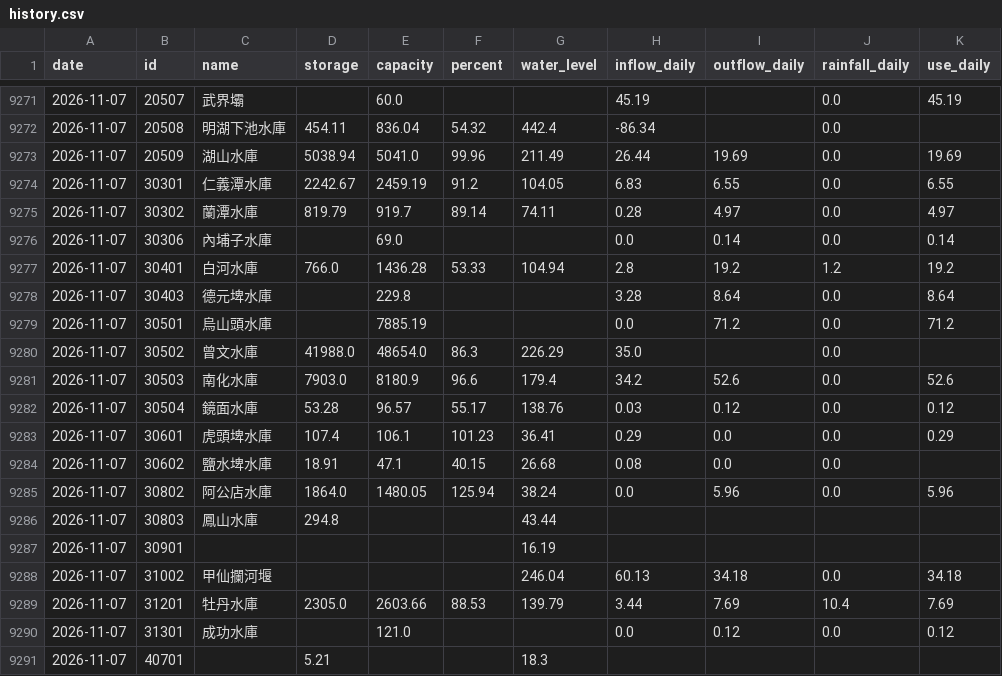
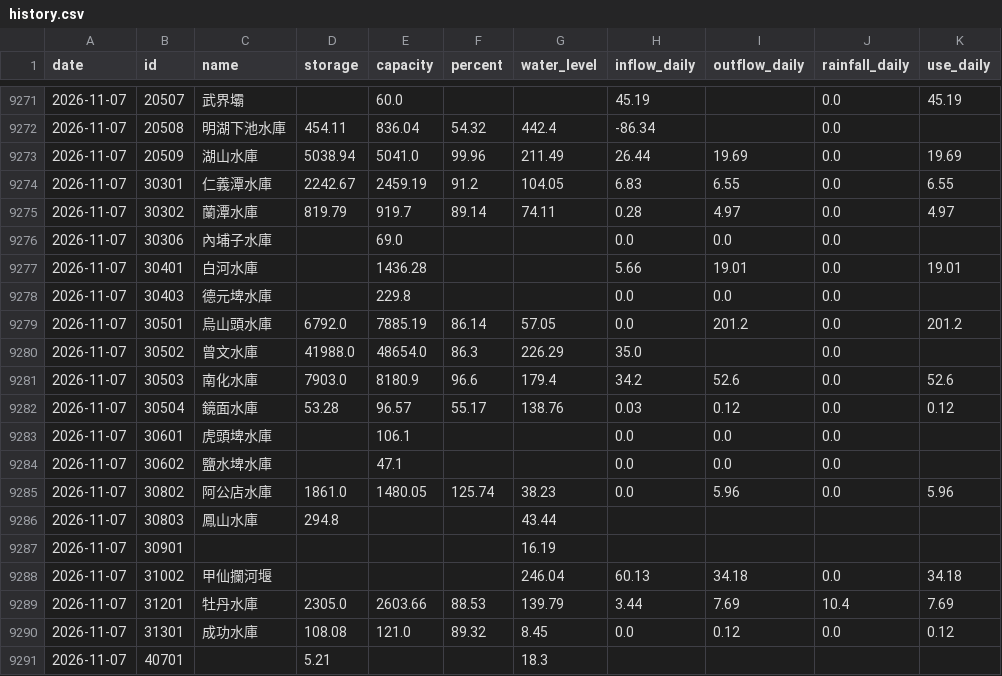
Before and after one commit to test21test21/taiwan-reservoir, a CSV file: data/history.csv, drawn as a sheet; only a part is shown, gaps mark what is left out; the diff covers the shown part only.

```diff
--- a/data/history.csv
+++ b/data/history.csv
@@ -9275,6 +9275,6 @@ date,id,name,storage,capacity,percent,water_level,inflow_daily,outflow_daily,rai
 2026-11-07,30302,蘭潭水庫,819.79,919.7,89.14,74.11,0.28,4.97,0.0,4.97
-2026-11-07,30306,內埔子水庫,,69.0,,,0.0,0.14,0.0,0.14
-2026-11-07,30401,白河水庫,766.0,1436.28,53.33,104.94,2.8,19.2,1.2,19.2
-2026-11-07,30403,德元埤水庫,,229.8,,,3.28,8.64,0.0,8.64
-2026-11-07,30501,烏山頭水庫,,7885.19,,,0.0,71.2,0.0,71.2
+2026-11-07,30306,內埔子水庫,,69.0,,,0.0,0.0,0.0,
+2026-11-07,30401,白河水庫,,1436.28,,,5.66,19.01,0.0,19.01
+2026-11-07,30403,德元埤水庫,,229.8,,,0.0,0.0,0.0,
+2026-11-07,30501,烏山頭水庫,6792.0,7885.19,86.14,57.05,0.0,201.2,0.0,201.2
 2026-11-07,30502,曾文水庫,41988.0,48654.0,86.3,226.29,35.0,,0.0,
@@ -9282,5 +9282,5 @@ date,id,name,storage,capacity,percent,water_level,inflow_daily,outflow_daily,rai
 2026-11-07,30504,鏡面水庫,53.28,96.57,55.17,138.76,0.03,0.12,0.0,0.12
-2026-11-07,30601,虎頭埤水庫,107.4,106.1,101.23,36.41,0.29,0.0,0.0,0.29
-2026-11-07,30602,鹽水埤水庫,18.91,47.1,40.15,26.68,0.08,0.0,0.0,
-2026-11-07,30802,阿公店水庫,1864.0,1480.05,125.94,38.24,0.0,5.96,0.0,5.96
+2026-11-07,30601,虎頭埤水庫,,106.1,,,0.0,0.0,0.0,
+2026-11-07,30602,鹽水埤水庫,,47.1,,,0.0,0.0,0.0,
+2026-11-07,30802,阿公店水庫,1861.0,1480.05,125.74,38.23,0.0,5.96,0.0,5.96
 2026-11-07,30803,鳳山水庫,294.8,,,43.44,,,,
@@ -9289,3 +9289,3 @@ date,id,name,storage,capacity,percent,water_level,inflow_daily,outflow_daily,rai
 2026-11-07,31201,牡丹水庫,2305.0,2603.66,88.53,139.79,3.44,7.69,10.4,7.69
-2026-11-07,31301,成功水庫,,121.0,,,0.0,0.12,0.0,0.12
+2026-11-07,31301,成功水庫,108.08,121.0,89.32,8.45,0.0,0.12,0.0,0.12
 2026-11-07,40701,,5.21,,,18.3,,,,
```
Also changed, not shown: 79 edited cells elsewhere in this file, data/power/hourly/2026-11.csv, data/power/reserve.csv, 4 other files.
